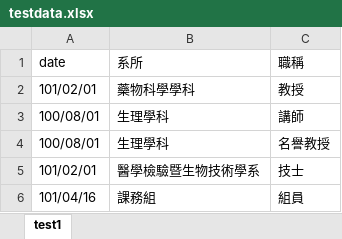
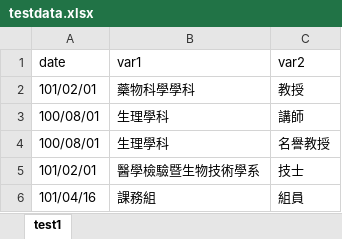
Before and after one commit to oscar82722/Rbasic, an Excel workbook: testdata.xlsx, sheet test1, drawn as a sheet; only a part is shown; values as stored, in another font and other column widths than the file's, no borders; the diff names each change by its address in the sheet, - before the commit and + after, or states it on an @@ line.

```diff
--- a/testdata.xlsx (sheet test1)
+++ b/testdata.xlsx (sheet test1)
-B1: 系所
+B1: var1
-C1: 職稱
+C1: var2
```
Also changed, not shown: 1 other file.
